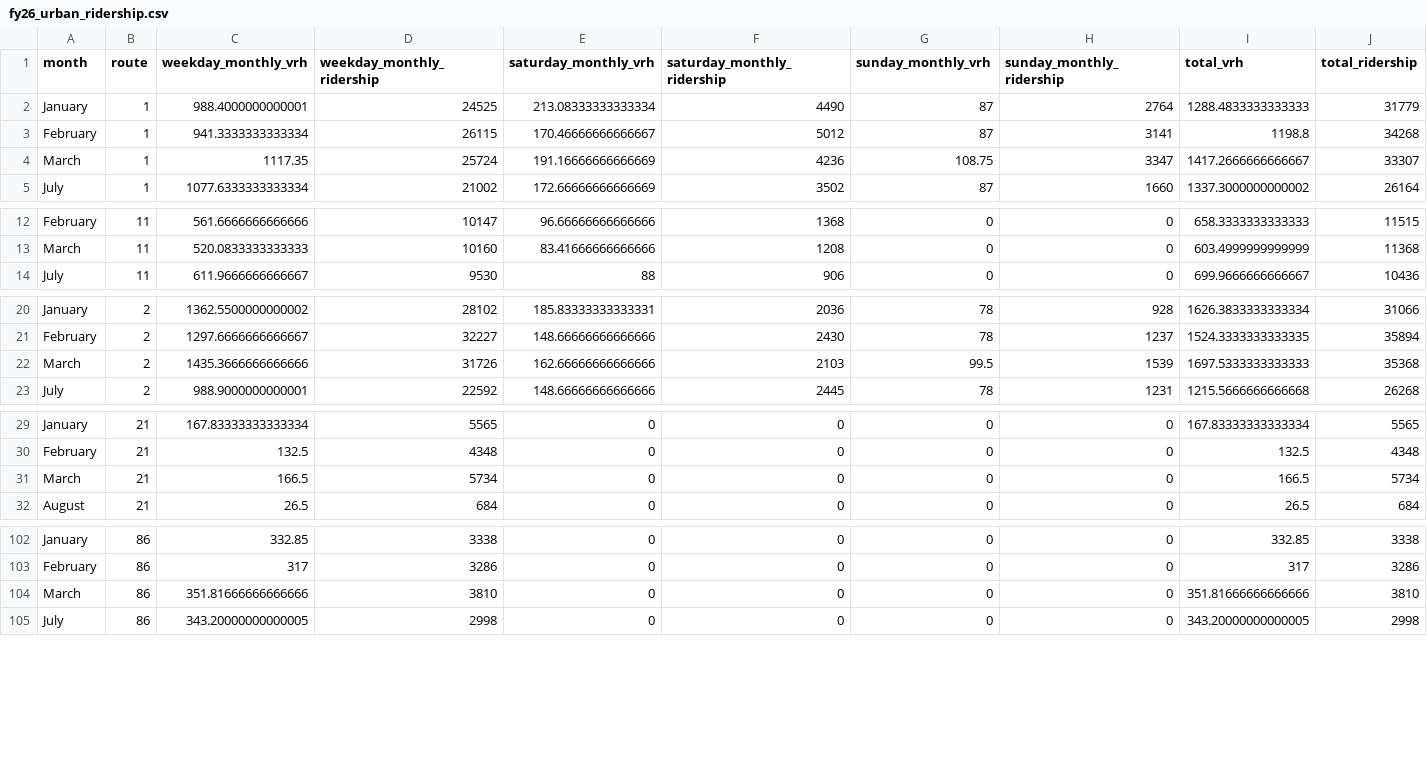
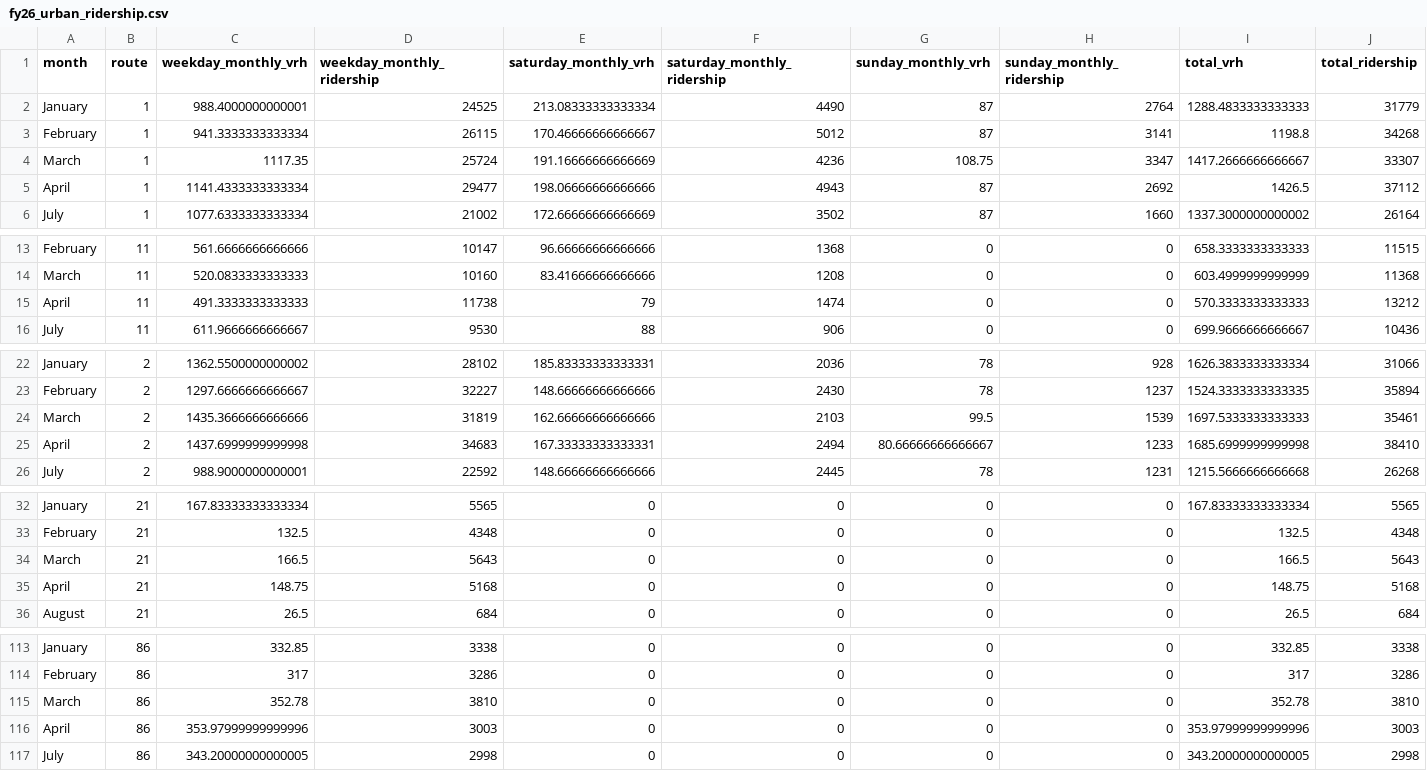
Before and after one commit to GreenMountainTransit/opendata, a CSV file: data/ridership/fy26_urban_ridership.csv, drawn as a sheet; only a part is shown, gaps mark what is left out; the diff covers the shown part only.

```diff
--- a/data/ridership/fy26_urban_ridership.csv
+++ b/data/ridership/fy26_urban_ridership.csv
@@ -4,2 +4,3 @@ February,1,941.3333333333334,26115,170.46666666666667,5012,87,3141,1198.8,34268
 March,1,1117.35,25724,191.16666666666669,4236,108.75,3347,1417.2666666666667,33307
+April,1,1141.4333333333334,29477,198.06666666666666,4943,87,2692,1426.5,37112
 July,1,1077.6333333333334,21002,172.66666666666669,3502,87,1660,1337.3000000000002,26164
@@ -13,2 +14,3 @@ February,11,561.6666666666666,10147,96.66666666666666,1368,0,0,658.3333333333333
 March,11,520.0833333333333,10160,83.41666666666666,1208,0,0,603.4999999999999,11368
+April,11,491.3333333333333,11738,79,1474,0,0,570.3333333333333,13212
 July,11,611.9666666666667,9530,88,906,0,0,699.9666666666667,10436
@@ -21,3 +23,4 @@ January,2,1362.5500000000002,28102,185.83333333333331,2036,78,928,1626.383333333
 February,2,1297.6666666666667,32227,148.66666666666666,2430,78,1237,1524.3333333333335,35894
-March,2,1435.3666666666666,31726,162.66666666666666,2103,99.5,1539,1697.5333333333333,35368
+March,2,1435.3666666666666,31819,162.66666666666666,2103,99.5,1539,1697.5333333333333,35461
+April,2,1437.6999999999998,34683,167.33333333333331,2494,80.66666666666667,1233,1685.6999999999998,38410
 July,2,988.9000000000001,22592,148.66666666666666,2445,78,1231,1215.5666666666668,26268
@@ -30,3 +33,4 @@ January,21,167.83333333333334,5565,0,0,0,0,167.83333333333334,5565
 February,21,132.5,4348,0,0,0,0,132.5,4348
-March,21,166.5,5734,0,0,0,0,166.5,5734
+March,21,166.5,5643,0,0,0,0,166.5,5643
+April,21,148.75,5168,0,0,0,0,148.75,5168
 August,21,26.5,684,0,0,0,0,26.5,684
@@ -103,3 +114,4 @@ January,86,332.85,3338,0,0,0,0,332.85,3338
 February,86,317,3286,0,0,0,0,317,3286
-March,86,351.81666666666666,3810,0,0,0,0,351.81666666666666,3810
+March,86,352.78,3810,0,0,0,0,352.78,3810
+April,86,353.97999999999996,3003,0,0,0,0,353.97999999999996,3003
 July,86,343.20000000000005,2998,0,0,0,0,343.20000000000005,2998
```
Also changed, not shown: 9 added rows elsewhere in this file, data/fares/fy26_fare_capture_method_monthly_totals.csv, data/fares/fy26_fare_group_monthly_totals_by_route.csv, 16 other files.
